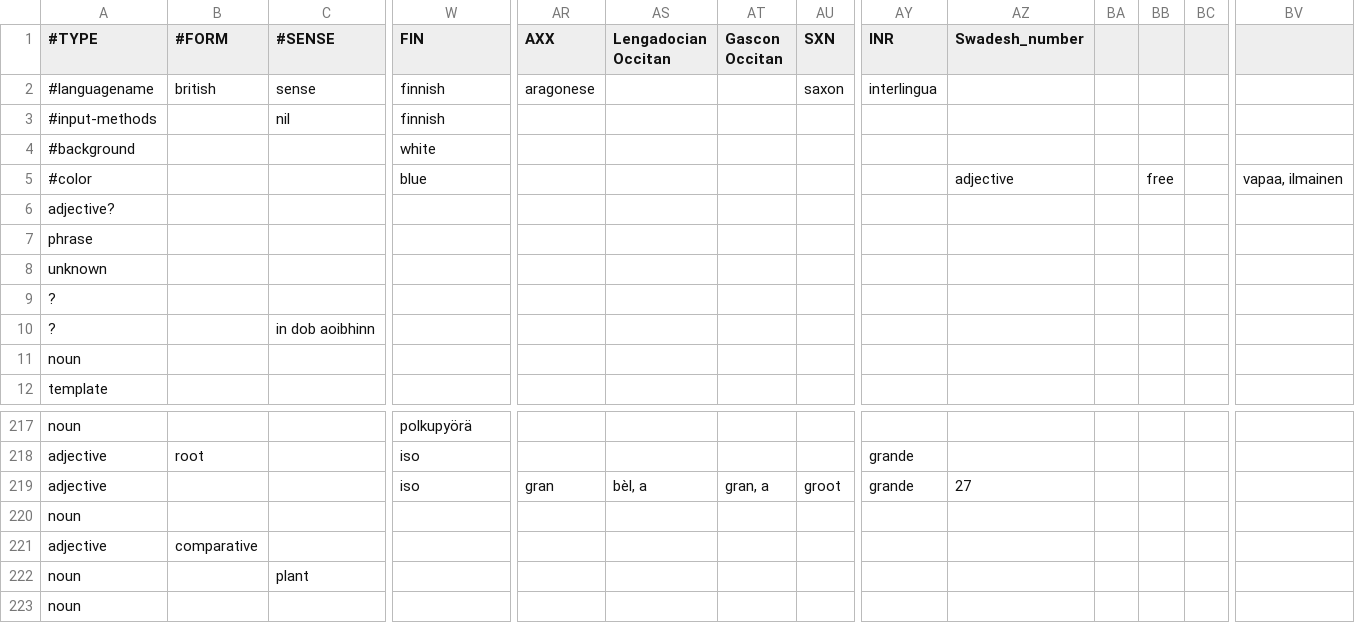
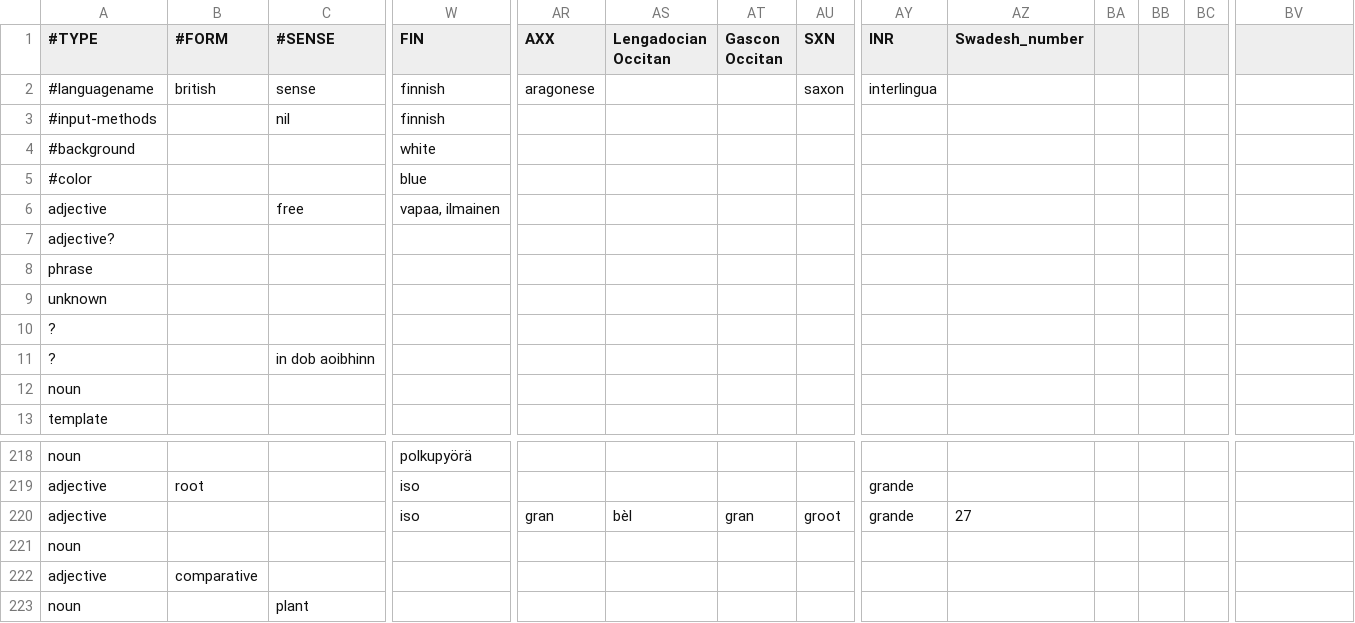
Before and after one commit to emacsattic/mulvoc, a CSV file: dictionaries/general.csv, drawn as a sheet; only a part is shown, gaps mark what is left out; the shorter side is filled out with more unchanged rows; addresses are those after the commit; rows hold the shown columns only; the diff names each change by its address in the sheet, - before the commit and + after, or states it on an @@ line.

Commit message:
Add missing newline at end of header block

```diff
--- a/dictionaries/general.csv
+++ b/dictionaries/general.csv
-AZ5 (Swadesh_number): adjective
+AZ5 (Swadesh_number): (empty)
-BB5: free
+BB5: (empty)
-BV5: vapaa, ilmainen
+BV5: (empty)
+row 6: adjective |  | free | vapaa, ilmainen
-AS220 (Lengadocian Occitan): bèl, a
+AS220 (Lengadocian Occitan): bèl
-AT220 (Gascon Occitan): gran, a
+AT220 (Gascon Occitan): gran
```
